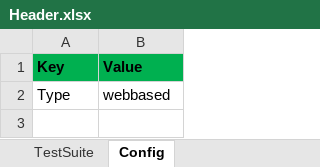
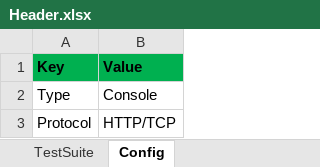
Before and after one commit to dongnuc/Recorder_NetWorking, an Excel workbook: WpfUI/Resources/Templates/DotnetNetworking/Question/Header.xlsx, sheet Config, drawn as a sheet; values as stored, in another font and other column widths than the file's, no borders; the diff names each change by its address in the sheet, - before the commit and + after, or states it on an @@ line.

```diff
--- a/WpfUI/Resources/Templates/DotnetNetworking/Question/Header.xlsx (sheet Config)
+++ b/WpfUI/Resources/Templates/DotnetNetworking/Question/Header.xlsx (sheet Config)
-B2 (Value): webbased
+B2 (Value): Console
+row 3: Protocol | HTTP/TCP
```
Also changed, not shown: WpfUI/Resources/Templates/DotnetNetworking/Question/Environment.xlsx, WpfUI/Resources/Templates/DotnetNetworking/TestCase/Environment.xlsx, 18 other files.
